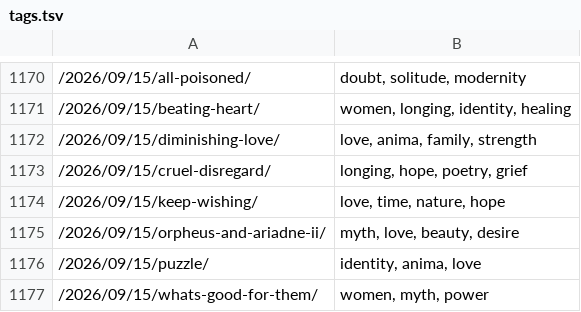
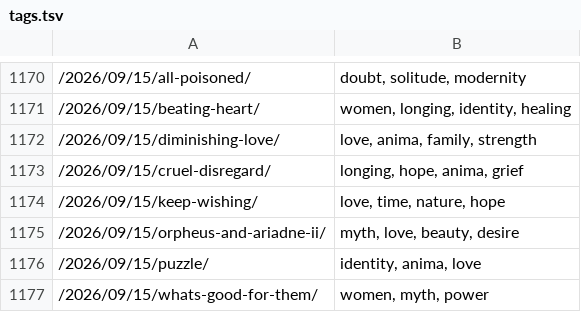
Before and after one commit to culturing/poems, a TSV file: Other/tags.tsv, drawn as a sheet; only a part is shown, gaps mark what is left out.

```diff
--- a/Other/tags.tsv
+++ b/Other/tags.tsv
@@ -1172,3 +1172,3 @@
 /2026/09/15/diminishing-love/	love, anima, family, strength
-/2026/09/15/cruel-disregard/	longing, hope, poetry, grief
+/2026/09/15/cruel-disregard/	longing, hope, anima, grief
 /2026/09/15/keep-wishing/	love, time, nature, hope
```
Also changed, not shown: 1 other file.
